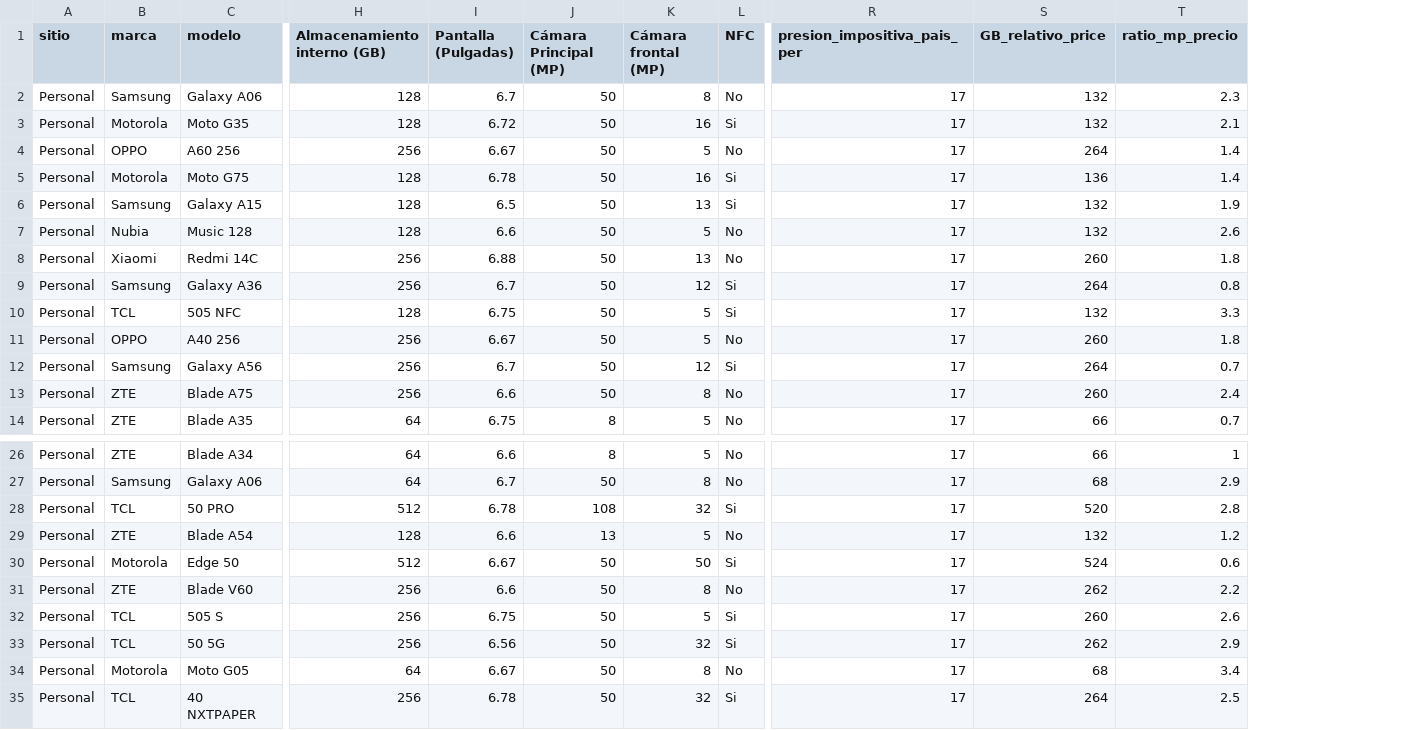
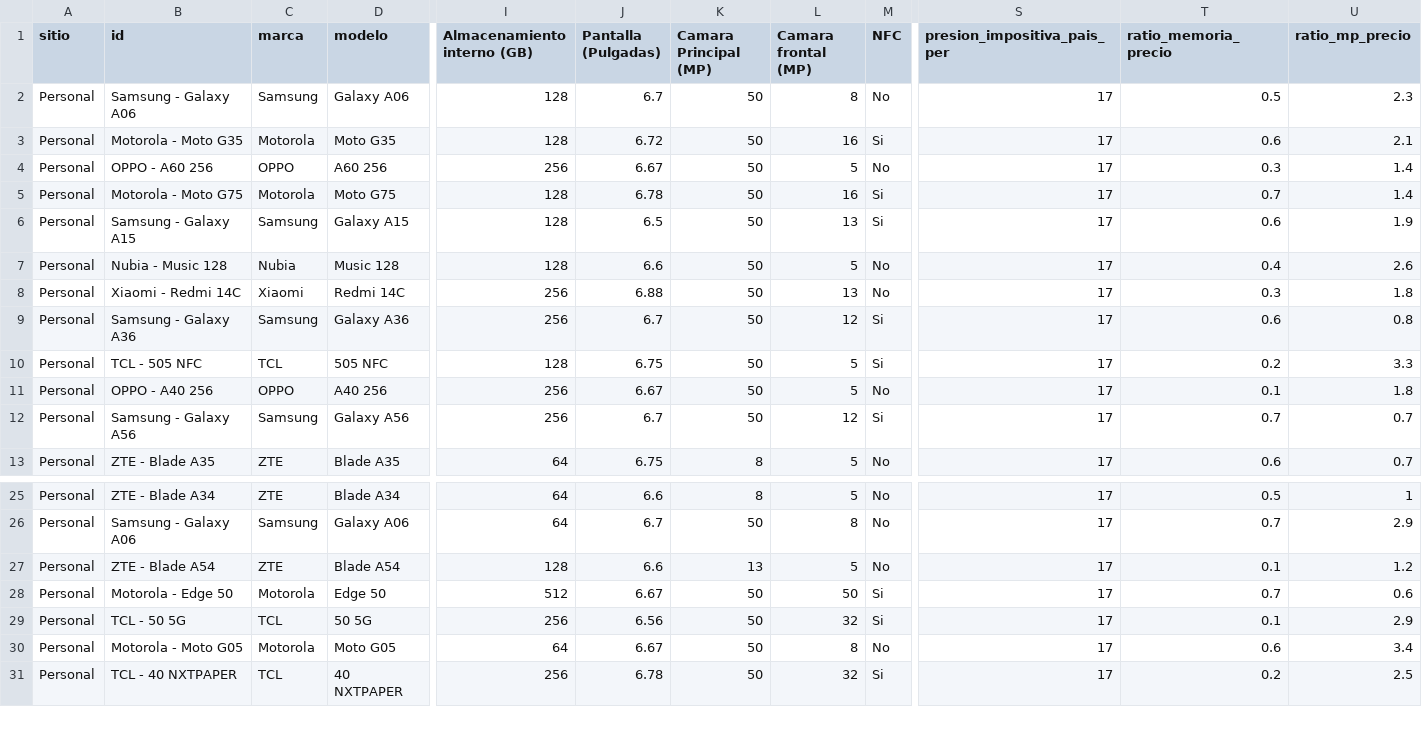
Before and after one commit to Tobb-s/Project-celulares-y-tecnologia-scraping, a CSV file: input/personal_celulares_base.csv, drawn as a sheet; only a part is shown, gaps mark what is left out; removed rows and columns are numbered as before the commit, all else as after; rows hold the shown columns only; the diff names each change by its address in the sheet, - before the commit and + after, or states it on an @@ line.

```diff
--- a/input/personal_celulares_base.csv
+++ b/input/personal_celulares_base.csv
+column B (id), rows 2-13: Samsung - Galaxy A06 | Motorola - Moto G35 | OPPO - A60 256 | Motorola - Moto G75 | Samsung - Galaxy A15 | Nubia - Music 128 | Xiaomi - Redmi 14C | Samsung - Galaxy A36 | TCL - 505 NFC | OPPO - A40 256 | Samsung - Galaxy A56 | ZTE - Blade A35; rows 25-31: ZTE - Blade A34 | Samsung - Galaxy A06 | ZTE - Blade A54 | Motorola - Edge 50 | TCL - 50 5G | Motorola - Moto G05 | TCL - 40 NXTPAPER
-column S (GB_relativo_price), rows 2-12: 132 | 132 | 264 | 136 | 132 | 132 | 260 | 264 | 132 | 260 | 264; row 14: 66; rows 26-27: 66 | 68; rows 29-30: 132 | 524; rows 33-35: 262 | 68 | 264
+column T (ratio_memoria_precio), rows 2-13: 0.5 | 0.6 | 0.3 | 0.7 | 0.6 | 0.4 | 0.3 | 0.6 | 0.2 | 0.1 | 0.7 | 0.6; rows 25-31: 0.5 | 0.7 | 0.1 | 0.7 | 0.1 | 0.6 | 0.2
-K1: Cámara Principal (MP)
+K1: Camara Principal (MP)
-L1: Cámara frontal (MP)
+L1: Camara frontal (MP)
-row 13: Personal | ZTE | Blade A75 | 256 | 6.6 | 50 | 8 | No | 17 | 260 | 2.4
-row 28: Personal | TCL | 50 PRO | 512 | 6.78 | 108 | 32 | Si | 17 | 520 | 2.8
-row 31: Personal | ZTE | Blade V60 | 256 | 6.6 | 50 | 8 | No | 17 | 262 | 2.2
-row 32: Personal | TCL | 505 S | 256 | 6.75 | 50 | 5 | Si | 17 | 260 | 2.6
```
Also changed, not shown: input/claro_celulares_base.csv, raw/centrohogar_celulares_multipagina.csv, 24 other files.
